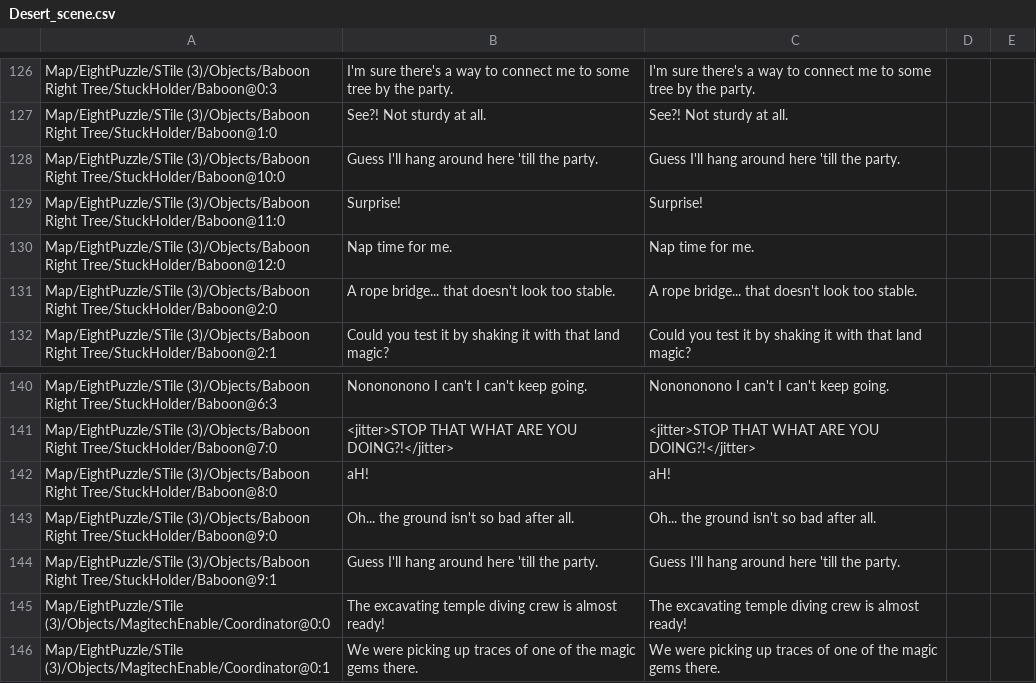
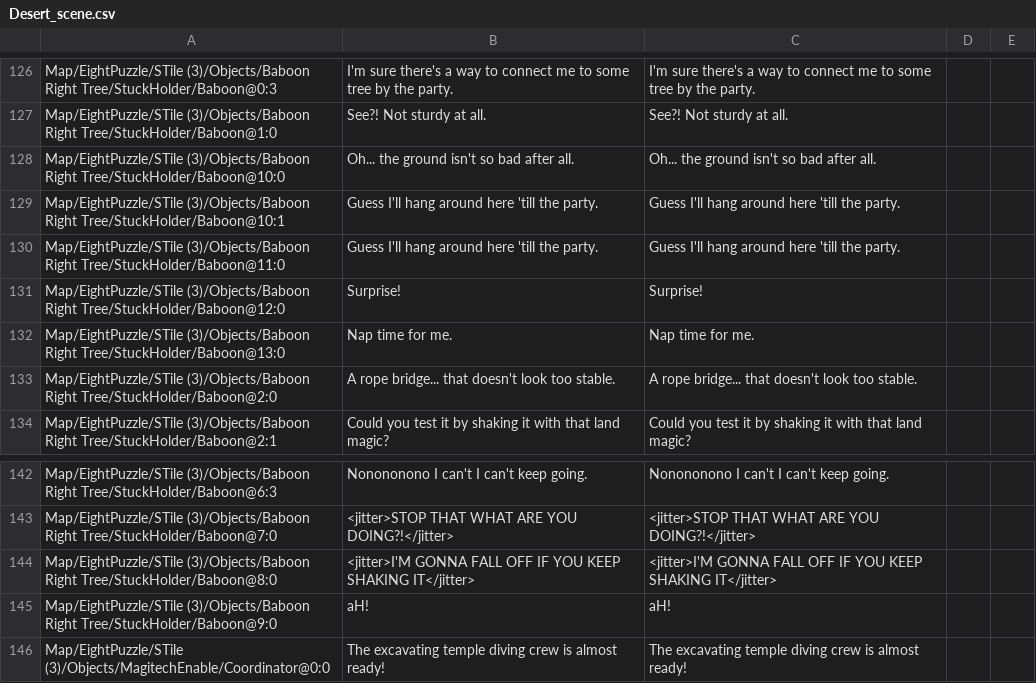
Before and after one commit to randomerz/Slider, a CSV file: Slider/Assets/StreamingAssets/Localizations/English/Desert_scene.csv, drawn as a sheet; only a part is shown, gaps mark what is left out; the shorter side is filled out with more unchanged rows; removed rows and columns are numbered as before the commit, all else as after; the diff names each change by its address in the sheet, - before the commit and + after, or states it on an @@ line.

```diff
--- a/Slider/Assets/StreamingAssets/Localizations/English/Desert_scene.csv
+++ b/Slider/Assets/StreamingAssets/Localizations/English/Desert_scene.csv
-B128: Guess I'll hang around here 'till the party.
+B128: Oh... the ground isn't so bad after all.
-C128: Guess I'll hang around here 'till the party.
+C128: Oh... the ground isn't so bad after all.
+row 129: Map/EightPuzzle/STile (3)/Objects/Baboon Right Tree/StuckHolder/Baboon@10:1 | Guess I'll hang around here 'till the party. | Guess I'll hang around here 'till the party.
+row 130: Map/EightPuzzle/STile (3)/Objects/Baboon Right Tree/StuckHolder/Baboon@11:0 | Guess I'll hang around here 'till the party. | Guess I'll hang around here 'till the party.
-A131: …(3)/Objects/Baboon Right Tree/StuckHolder/Baboon@11:0
+A131: …(3)/Objects/Baboon Right Tree/StuckHolder/Baboon@12:0
-A132: …(3)/Objects/Baboon Right Tree/StuckHolder/Baboon@12:0
+A132: …(3)/Objects/Baboon Right Tree/StuckHolder/Baboon@13:0
-B144: aH!
+B144: <jitter>I'M GONNA FALL OFF IF YOU KEEP SHAKING IT</jitter>
-C144: aH!
+C144: <jitter>I'M GONNA FALL OFF IF YOU KEEP SHAKING IT</jitter>
-B145: Oh... the ground isn't so bad after all.
+B145: aH!
-C145: Oh... the ground isn't so bad after all.
+C145: aH!
-row 144: Map/EightPuzzle/STile (3)/Objects/Baboon Right Tree/StuckHolder/Baboon@9:1 | Guess I'll hang around here 'till the party. | Guess I'll hang around here 'till the party.
```
Also changed, not shown: Slider/Assets/StreamingAssets/Localizations/English/MainMenu_scene.csv, Slider/Assets/StreamingAssets/Localizations/English/UICanvas_prefab.csv, 46 other files.
